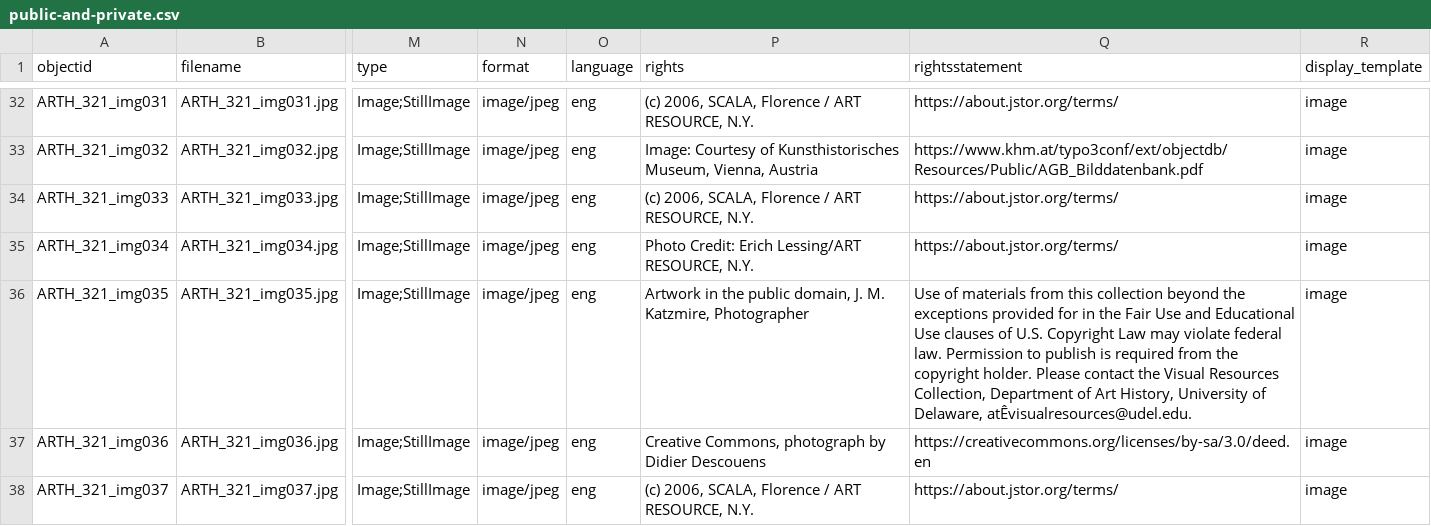
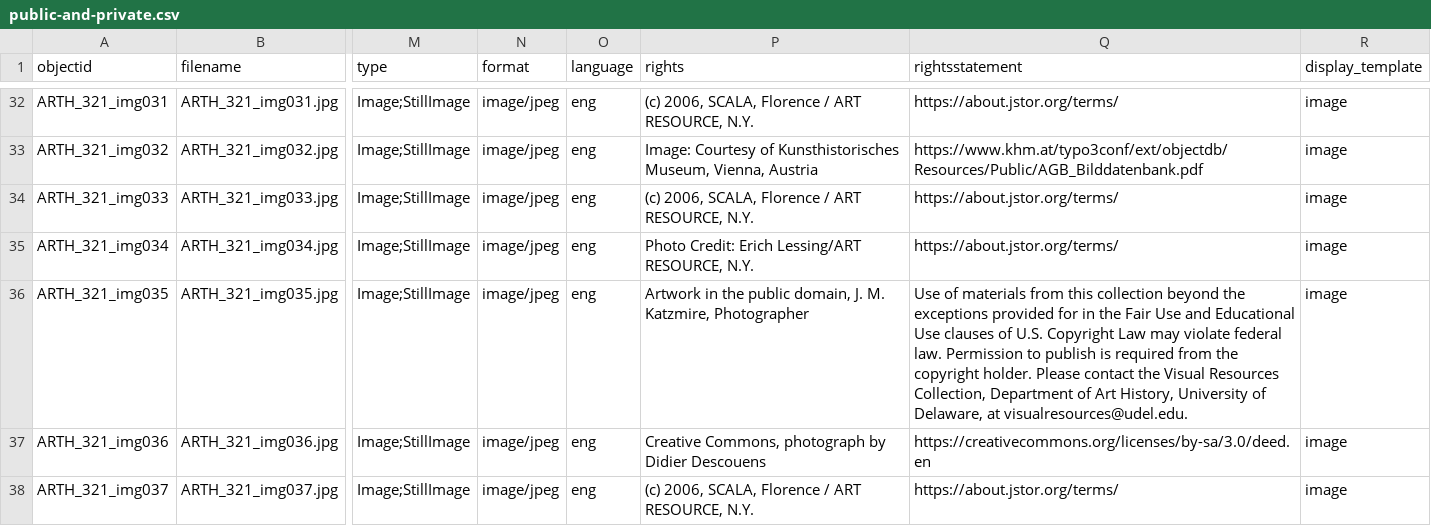
Before and after one commit to ahva-vrc/public-and-private-bodies, a CSV file: _data/public-and-private.csv, drawn as a sheet; only a part is shown, gaps mark what is left out; the diff names each change by its address in the sheet, - before the commit and + after, or states it on an @@ line.

Commit message:
Update public-and-private.csv

```diff
--- a/_data/public-and-private.csv
+++ b/_data/public-and-private.csv
-Q36 (rightsstatement): …of Delaware, atÊvisualresources@udel.edu.
+Q36 (rightsstatement): …of Delaware, at visualresources@udel.edu.
```
